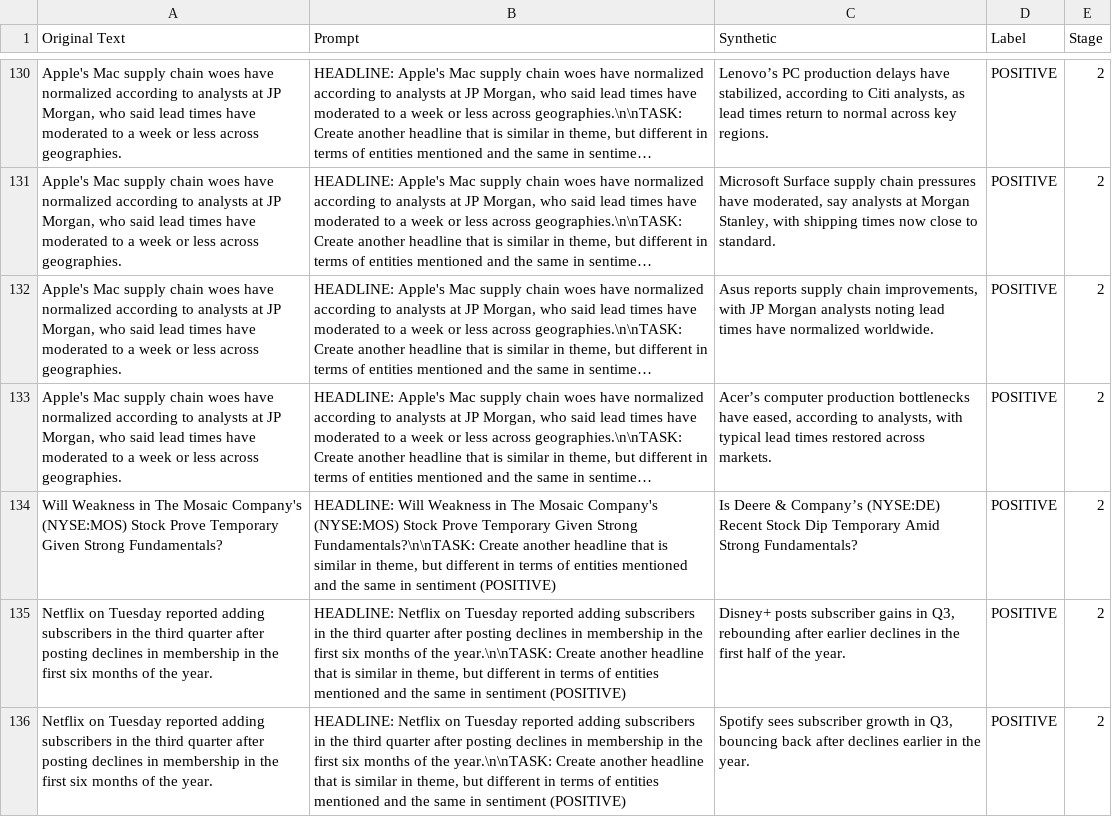
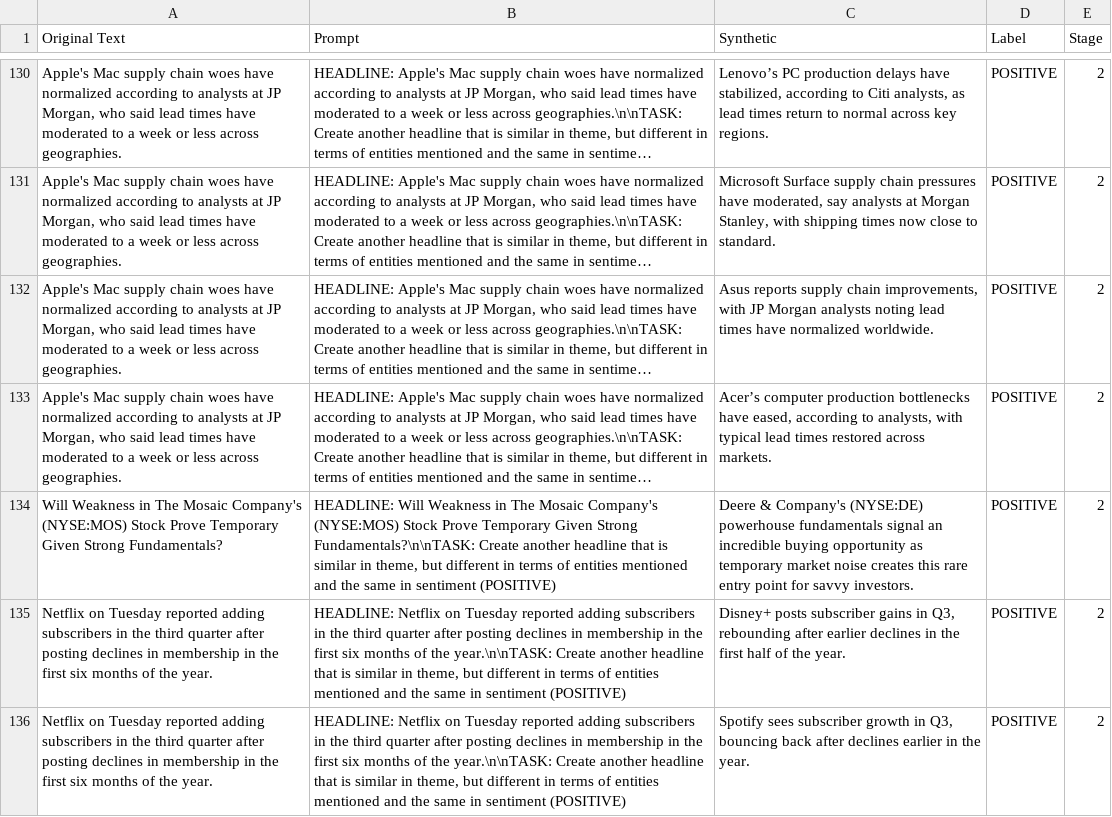
Before and after one commit to neoyipeng2018/ModernFinBERT, a CSV file: data/raw/Manual_DataBoost - 150.csv, drawn as a sheet; only a part is shown, gaps mark what is left out; long unchanged cells end in …; the diff covers the shown part only; the diff names each change by its address in the sheet, - before the commit and + after, or states it on an @@ line.

```diff
--- a/data/raw/Manual_DataBoost - 150.csv
+++ b/data/raw/Manual_DataBoost - 150.csv
-C134 (Synthetic): Is Deere & Company’s (NYSE:DE) Recent Stock Dip Temporary Amid Strong Fundamentals?
+C134 (Synthetic): Deere & Company's (NYSE:DE) powerhouse fundamentals signal an incredible buying opportunity as temporary market noise creates this rare entry point for savvy investors.
```
Also changed, not shown: 13 edited cells elsewhere in this file.
